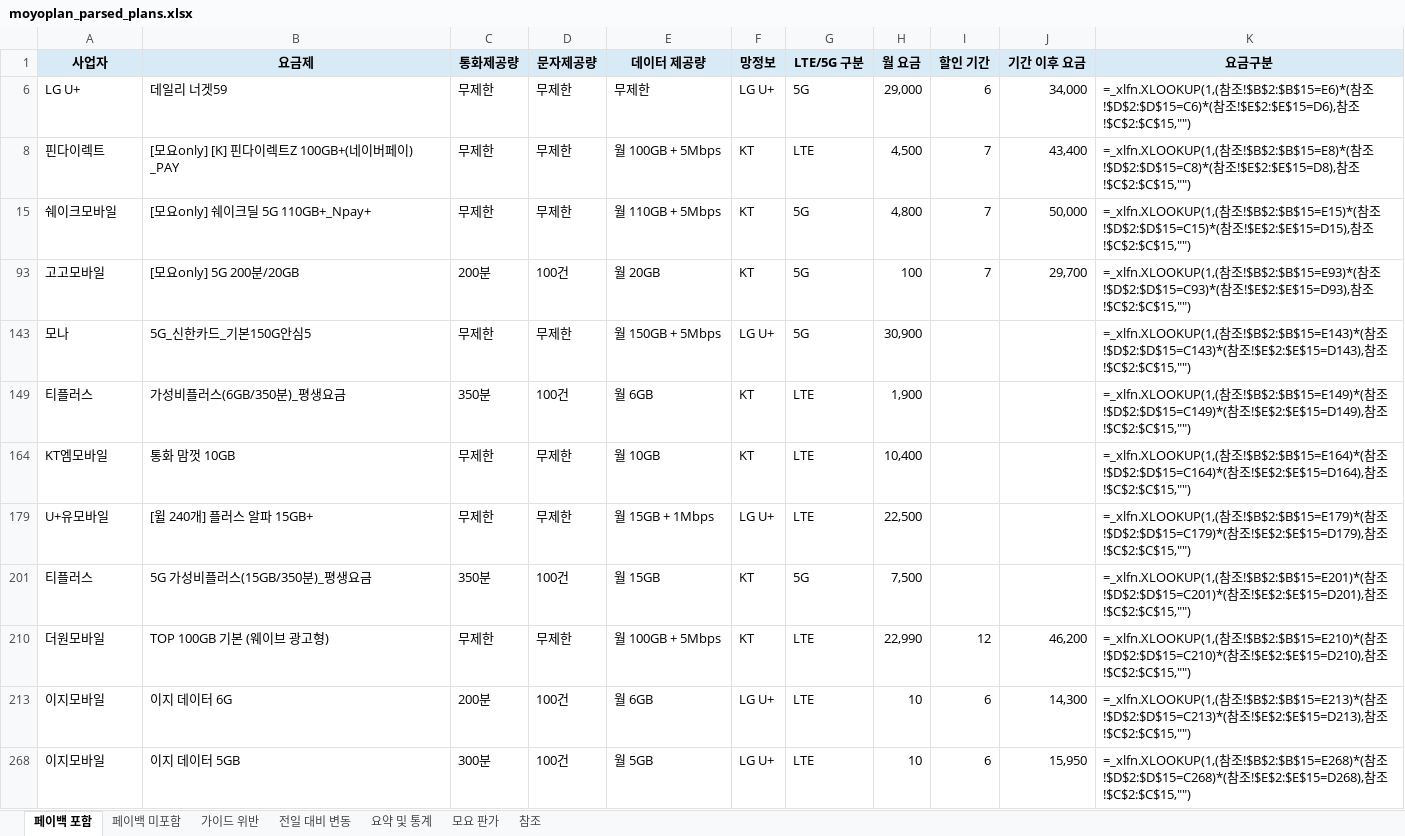
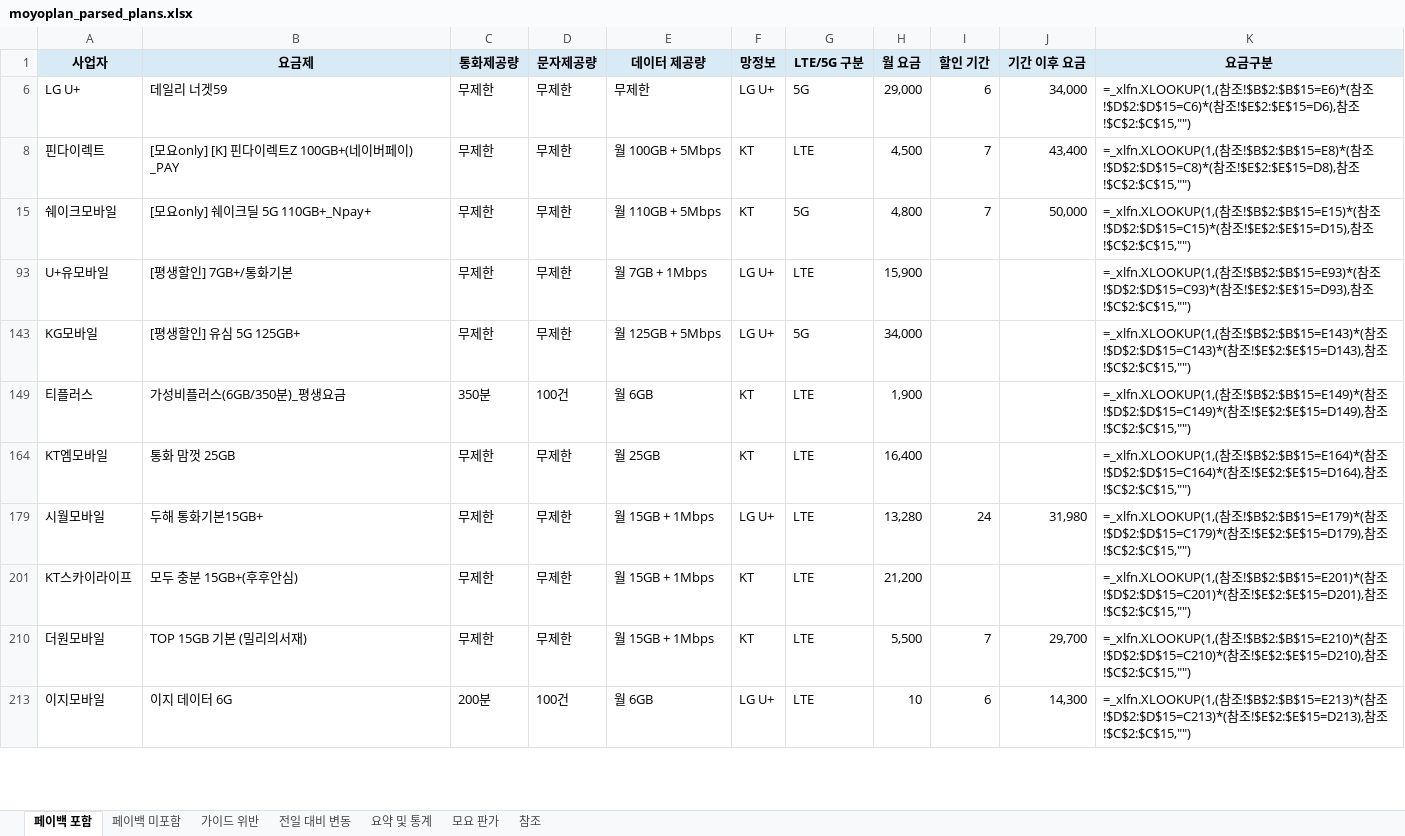
Before and after one commit to kjch444-sketchs/moyoplan-crawler, an Excel workbook: moyoplan_parsed_plans.xlsx, sheet 페이백 포함, drawn as a sheet; only a part is shown; values as stored, in another font and other column widths than the file's, no borders; formulas without a stored value are shown as written; removed rows and columns are numbered as before the commit, all else as after; the diff covers the shown part only; the diff names each change by its address in the sheet, - before the commit and + after, or states it on an @@ line.

```diff
--- a/moyoplan_parsed_plans.xlsx (sheet 페이백 포함)
+++ b/moyoplan_parsed_plans.xlsx (sheet 페이백 포함)
-row 93: 고고모바일 | [모요only] 5G 200분/20GB | 200분 | 100건 | 월 20GB | KT | 5G | 100 | 7 | 29,700 | =_xlfn.XLOOKUP(1,(참조!$B$2:$B$15=E93)*(참조!$D$2:$D$15=C93)*(참조!$E$2:$E$15=D93),참조!$C$2:$C$15,"")
+row 93: U+유모바일 | [평생할인] 7GB+/통화기본 | 무제한 | 무제한 | 월 7GB + 1Mbps | LG U+ | LTE | 15,900 |  |  | =_xlfn.XLOOKUP(1,(참조!$B$2:$B$15=E93)*(참조!$D$2:$D$15=C93)*(참조!$E$2:$E$15=D93),참조!$C$2:$C$15,"")
-A143 (사업자): 모나
+A143 (사업자): KG모바일
-B143 (요금제): 5G_신한카드_기본150G안심5
+B143 (요금제): [평생할인] 유심 5G 125GB+
-E143 (데이터 제공량): 월 150GB + 5Mbps
+E143 (데이터 제공량): 월 125GB + 5Mbps
-H143 (월 요금): 30,900
+H143 (월 요금): 34,000
-B164 (요금제): 통화 맘껏 10GB
+B164 (요금제): 통화 맘껏 25GB
-E164 (데이터 제공량): 월 10GB
+E164 (데이터 제공량): 월 25GB
-H164 (월 요금): 10,400
+H164 (월 요금): 16,400
-A179 (사업자): U+유모바일
+A179 (사업자): 시월모바일
-B179 (요금제): [윌 240개] 플러스 알파 15GB+
+B179 (요금제): 두해 통화기본15GB+
-H179 (월 요금): 22,500
+H179 (월 요금): 13,280
-I179 (할인 기간): (empty)
+I179 (할인 기간): 24
-J179 (기간 이후 요금): (empty)
+J179 (기간 이후 요금): 31,980
-row 201: 티플러스 | 5G 가성비플러스(15GB/350분)_평생요금 | 350분 | 100건 | 월 15GB | KT | 5G | 7,500 |  |  | =_xlfn.XLOOKUP(1,(참조!$B$2:$B$15=E201)*(참조!$D$2:$D$15=C201)*(참조!$E$2:$E$15=D201),참조!$C$2:$C$15,"")
+row 201: KT스카이라이프 | 모두 충분 15GB+(후후안심) | 무제한 | 무제한 | 월 15GB + 1Mbps | KT | LTE | 21,200 |  |  | =_xlfn.XLOOKUP(1,(참조!$B$2:$B$15=E201)*(참조!$D$2:$D$15=C201)*(참조!$E$2:$E$15=D201),참조!$C$2:$C$15,"")
-B210 (요금제): TOP 100GB 기본 (웨이브 광고형)
+B210 (요금제): TOP 15GB 기본 (밀리의서재)
-E210 (데이터 제공량): 월 100GB + 5Mbps
+E210 (데이터 제공량): 월 15GB + 1Mbps
-H210 (월 요금): 22,990
+H210 (월 요금): 5,500
-I210 (할인 기간): 12
+I210 (할인 기간): 7
-J210 (기간 이후 요금): 46,200
+J210 (기간 이후 요금): 29,700
-row 268: 이지모바일 | 이지 데이터 5GB | 300분 | 100건 | 월 5GB | LG U+ | LTE | 10 | 6 | 15,950 | =_xlfn.XLOOKUP(1,(참조!$B$2:$B$15=E268)*(참조!$D$2:$D$15=C268)*(참조!$E$2:$E$15=D268),참조!$C$2:$C$15,"")
```
Also changed, not shown: 16 added rows, 15 removed rows and 16 edited cells elsewhere in this sheet, sheet 전일 대비 변동, sheet 페이백 미포함, sheet 요약 및 통계, hidden cells.
